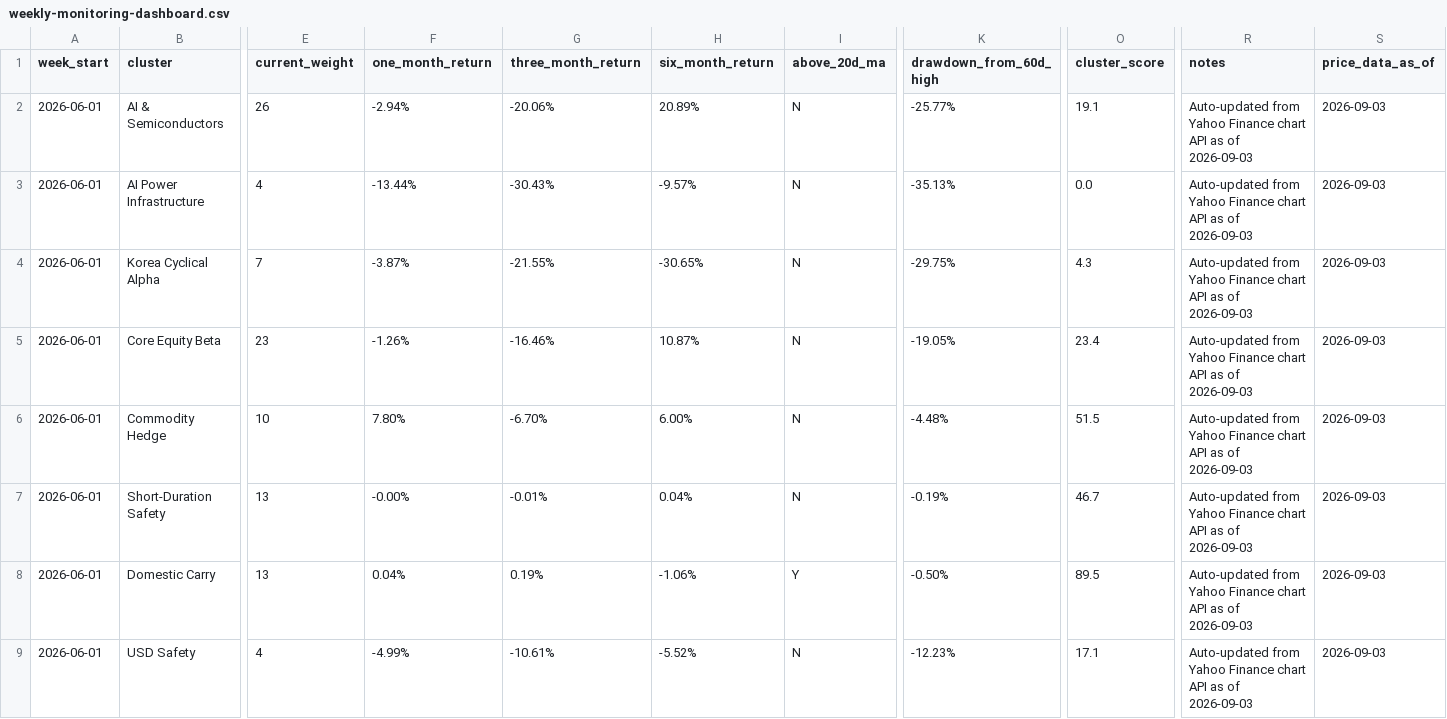
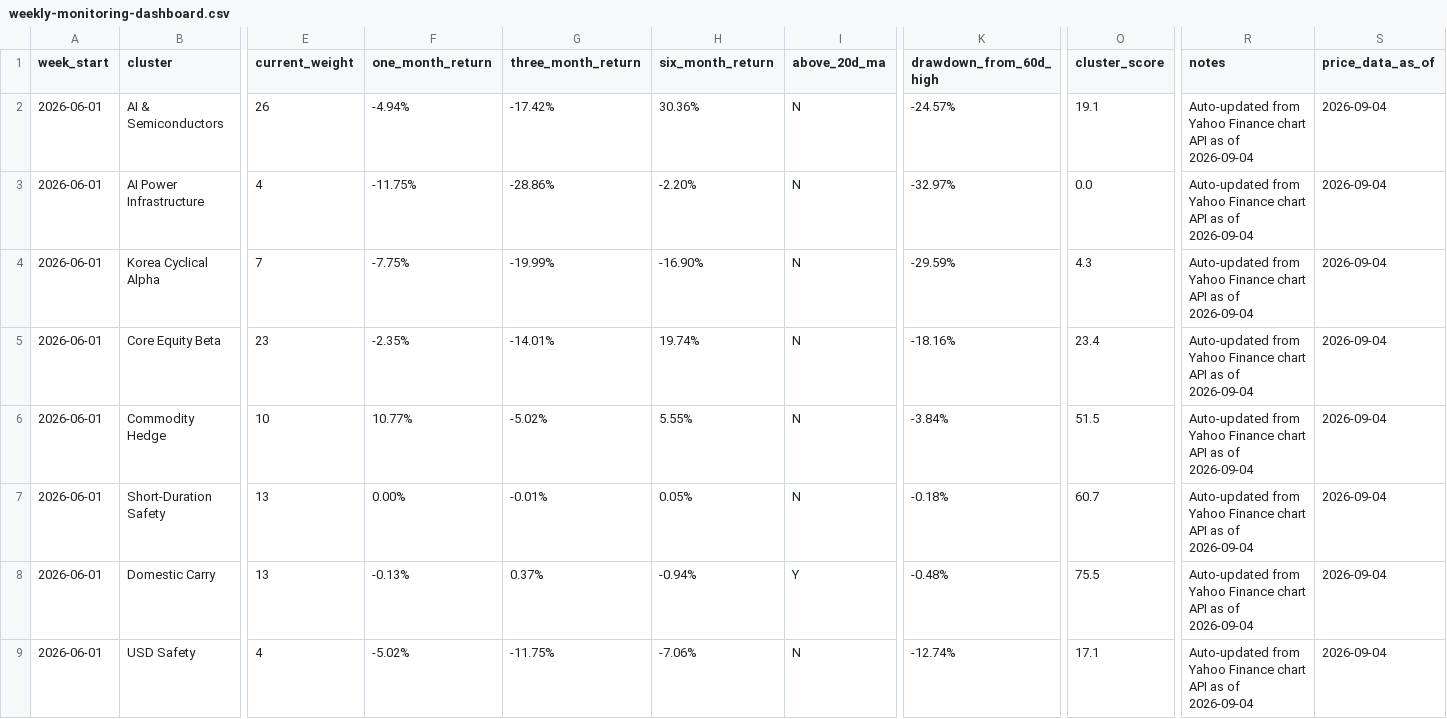
Before and after one commit to 2ynnso/DB-GAPs-EMP-strategy, a CSV file: framework/weekly-monitoring-dashboard.csv, drawn as a sheet; only a part is shown, gaps mark what is left out; the diff names each change by its address in the sheet, - before the commit and + after, or states it on an @@ line.

```diff
--- a/framework/weekly-monitoring-dashboard.csv
+++ b/framework/weekly-monitoring-dashboard.csv
-F2 (one_month_return): -2.94%
+F2 (one_month_return): -4.94%
-G2 (three_month_return): -20.06%
+G2 (three_month_return): -17.42%
-H2 (six_month_return): 20.89%
+H2 (six_month_return): 30.36%
-K2 (drawdown_from_60d_high): -25.77%
+K2 (drawdown_from_60d_high): -24.57%
-R2:R9 (notes): …as of 2026-09-03
+R2:R9 (notes): …as of 2026-09-04
-S2:S9 (price_data_as_of): 2026-09-03
+S2:S9 (price_data_as_of): 2026-09-04
-F3 (one_month_return): -13.44%
+F3 (one_month_return): -11.75%
-G3 (three_month_return): -30.43%
+G3 (three_month_return): -28.86%
-H3 (six_month_return): -9.57%
+H3 (six_month_return): -2.20%
-K3 (drawdown_from_60d_high): -35.13%
+K3 (drawdown_from_60d_high): -32.97%
-F4 (one_month_return): -3.87%
+F4 (one_month_return): -7.75%
-G4 (three_month_return): -21.55%
+G4 (three_month_return): -19.99%
-H4 (six_month_return): -30.65%
+H4 (six_month_return): -16.90%
-K4 (drawdown_from_60d_high): -29.75%
+K4 (drawdown_from_60d_high): -29.59%
-F5 (one_month_return): -1.26%
+F5 (one_month_return): -2.35%
-G5 (three_month_return): -16.46%
+G5 (three_month_return): -14.01%
-H5 (six_month_return): 10.87%
+H5 (six_month_return): 19.74%
-K5 (drawdown_from_60d_high): -19.05%
+K5 (drawdown_from_60d_high): -18.16%
-F6 (one_month_return): 7.80%
+F6 (one_month_return): 10.77%
-G6 (three_month_return): -6.70%
+G6 (three_month_return): -5.02%
-H6 (six_month_return): 6.00%
+H6 (six_month_return): 5.55%
-K6 (drawdown_from_60d_high): -4.48%
+K6 (drawdown_from_60d_high): -3.84%
-F7 (one_month_return): -0.00%
+F7 (one_month_return): 0.00%
-H7 (six_month_return): 0.04%
+H7 (six_month_return): 0.05%
-K7 (drawdown_from_60d_high): -0.19%
+K7 (drawdown_from_60d_high): -0.18%
-O7 (cluster_score): 46.7
+O7 (cluster_score): 60.7
-F8 (one_month_return): 0.04%
+F8 (one_month_return): -0.13%
-G8 (three_month_return): 0.19%
+G8 (three_month_return): 0.37%
-H8 (six_month_return): -1.06%
+H8 (six_month_return): -0.94%
-K8 (drawdown_from_60d_high): -0.50%
+K8 (drawdown_from_60d_high): -0.48%
-O8 (cluster_score): 89.5
+O8 (cluster_score): 75.5
-F9 (one_month_return): -4.99%
+F9 (one_month_return): -5.02%
-G9 (three_month_return): -10.61%
+G9 (three_month_return): -11.75%
-H9 (six_month_return): -5.52%
+H9 (six_month_return): -7.06%
-K9 (drawdown_from_60d_high): -12.23%
+K9 (drawdown_from_60d_high): -12.74%
```
Also changed, not shown: framework/equity-momentum.csv.
